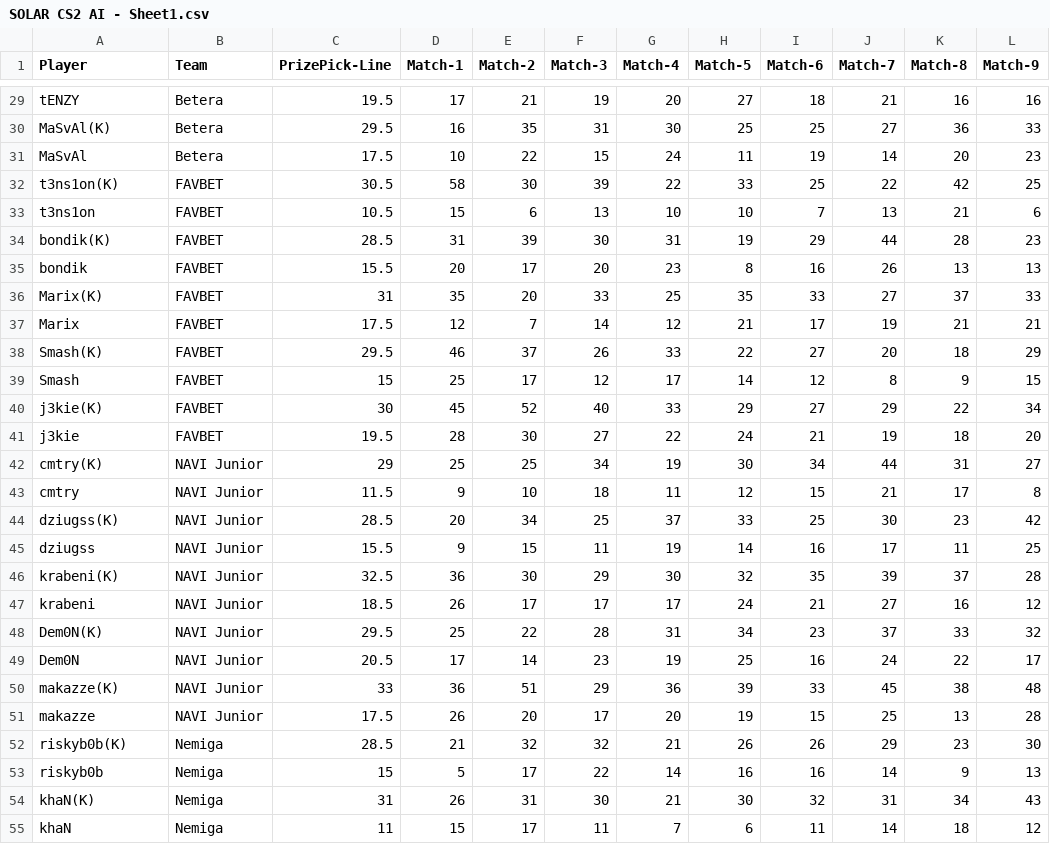
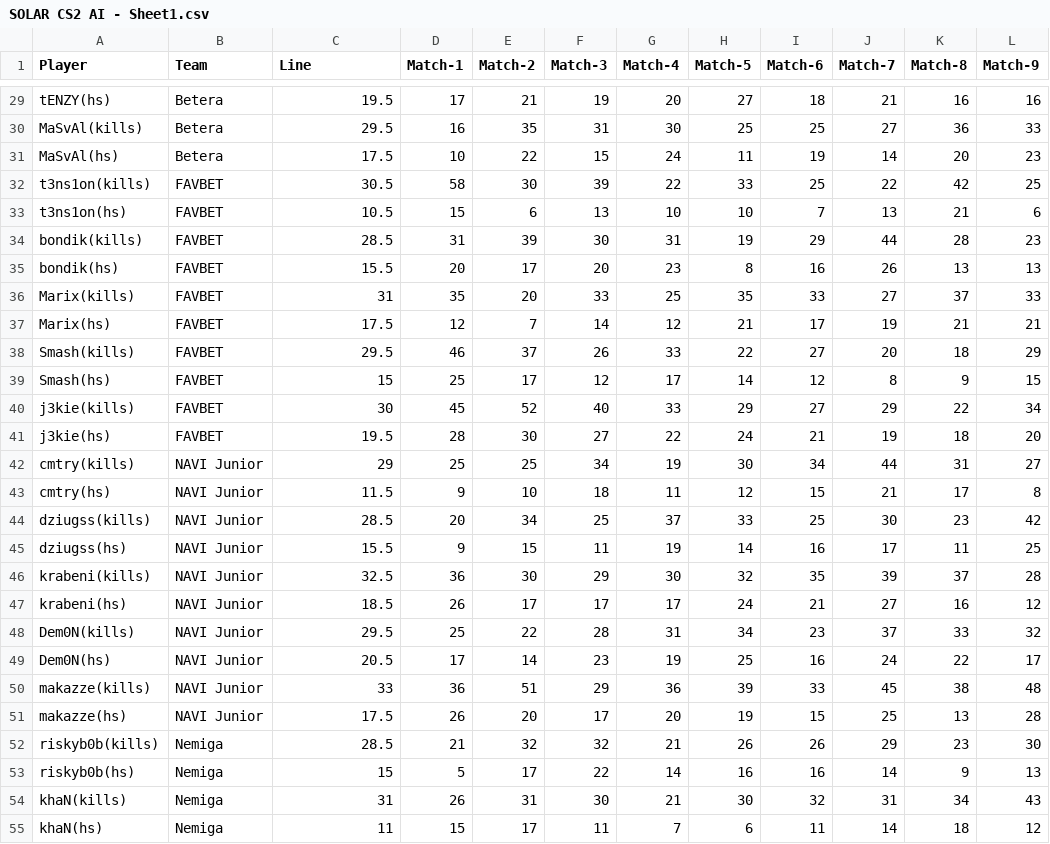
Before and after one commit to SebbyJM/nba-betting-pairs, a CSV file: SOLAR CS2 AI - Sheet1.csv, drawn as a sheet; only a part is shown, gaps mark what is left out; the diff covers the shown part only; the diff names each change by its address in the sheet, - before the commit and + after, or states it on an @@ line.

```diff
--- a/SOLAR CS2 AI - Sheet1.csv
+++ b/SOLAR CS2 AI - Sheet1.csv
-C1: PrizePick-Line
+C1: Line
-A29 (Player): tENZY
+A29 (Player): tENZY(hs)
-A30 (Player): MaSvAl(K)
+A30 (Player): MaSvAl(kills)
-A31 (Player): MaSvAl
+A31 (Player): MaSvAl(hs)
-A32 (Player): t3ns1on(K)
+A32 (Player): t3ns1on(kills)
-A33 (Player): t3ns1on
+A33 (Player): t3ns1on(hs)
-A34 (Player): bondik(K)
+A34 (Player): bondik(kills)
-A35 (Player): bondik
+A35 (Player): bondik(hs)
-A36 (Player): Marix(K)
+A36 (Player): Marix(kills)
-A37 (Player): Marix
+A37 (Player): Marix(hs)
-A38 (Player): Smash(K)
+A38 (Player): Smash(kills)
-A39 (Player): Smash
+A39 (Player): Smash(hs)
-A40 (Player): j3kie(K)
+A40 (Player): j3kie(kills)
-A41 (Player): j3kie
+A41 (Player): j3kie(hs)
-A42 (Player): cmtry(K)
+A42 (Player): cmtry(kills)
-A43 (Player): cmtry
+A43 (Player): cmtry(hs)
-A44 (Player): dziugss(K)
+A44 (Player): dziugss(kills)
-A45 (Player): dziugss
+A45 (Player): dziugss(hs)
-A46 (Player): krabeni(K)
+A46 (Player): krabeni(kills)
-A47 (Player): krabeni
+A47 (Player): krabeni(hs)
-A48 (Player): Dem0N(K)
+A48 (Player): Dem0N(kills)
-A49 (Player): Dem0N
+A49 (Player): Dem0N(hs)
-A50 (Player): makazze(K)
+A50 (Player): makazze(kills)
-A51 (Player): makazze
+A51 (Player): makazze(hs)
-A52 (Player): riskyb0b(K)
+A52 (Player): riskyb0b(kills)
-A53 (Player): riskyb0b
+A53 (Player): riskyb0b(hs)
-A54 (Player): khaN(K)
+A54 (Player): khaN(kills)
-A55 (Player): khaN
+A55 (Player): khaN(hs)
```
Also changed, not shown: 93 edited cells elsewhere in this file.
